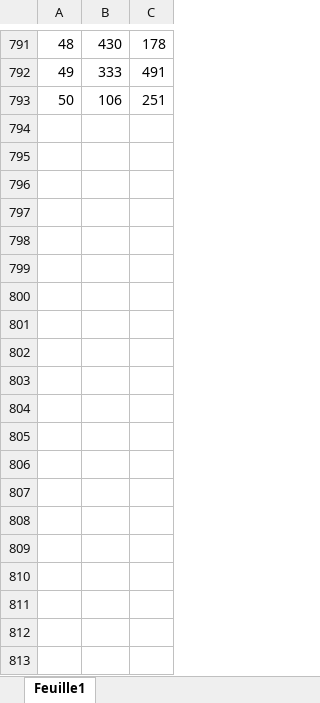
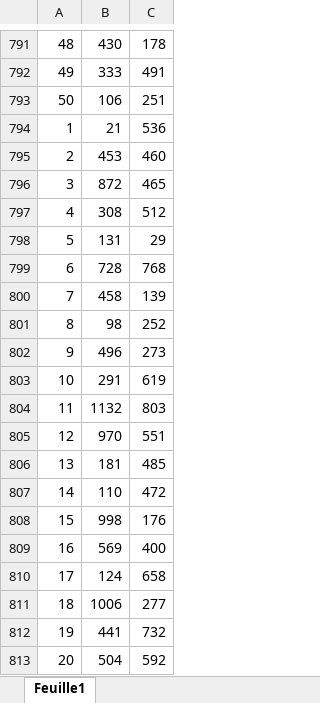
Before and after one commit to Louloubiwan/Projet_points_MEJ-2026, an Excel workbook: ListPoint.xlsx, sheet Feuille1, drawn as a sheet; only a part is shown, gaps mark what is left out; values as stored, in another font and other column widths than the file's, no borders; the diff covers the shown part only; the diff names each change by its address in the sheet, - before the commit and + after, or states it on an @@ line.

```diff
--- a/ListPoint.xlsx (sheet Feuille1)
+++ b/ListPoint.xlsx (sheet Feuille1)
+row 794: 1 | 21 | 536
+row 795: 2 | 453 | 460
+row 796: 3 | 872 | 465
+row 797: 4 | 308 | 512
+row 798: 5 | 131 | 29
+row 799: 6 | 728 | 768
+row 800: 7 | 458 | 139
+row 801: 8 | 98 | 252
+row 802: 9 | 496 | 273
+row 803: 10 | 291 | 619
+row 804: 11 | 1132 | 803
+row 805: 12 | 970 | 551
+row 806: 13 | 181 | 485
+row 807: 14 | 110 | 472
+row 808: 15 | 998 | 176
+row 809: 16 | 569 | 400
+row 810: 17 | 124 | 658
+row 811: 18 | 1006 | 277
+row 812: 19 | 441 | 732
+row 813: 20 | 504 | 592
```
Also changed, not shown: 143 added rows elsewhere in this sheet, 2 other files.
